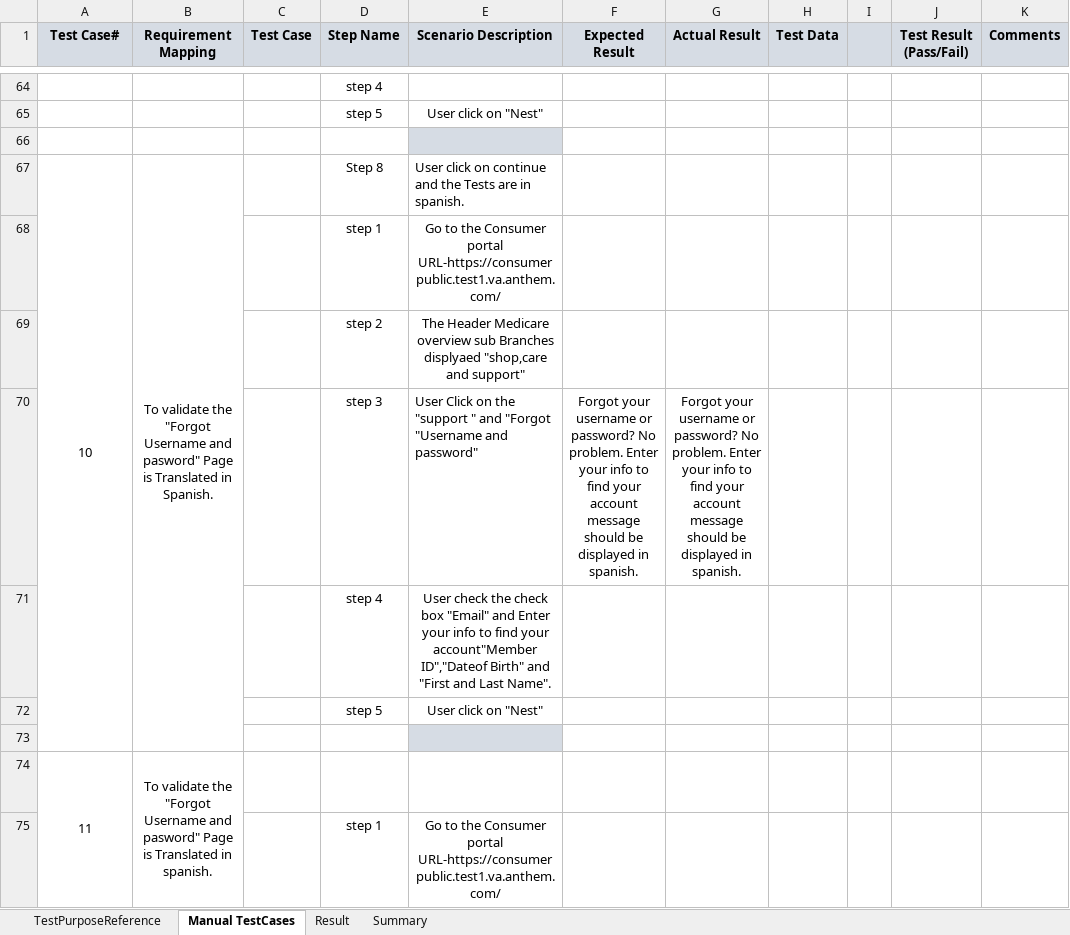
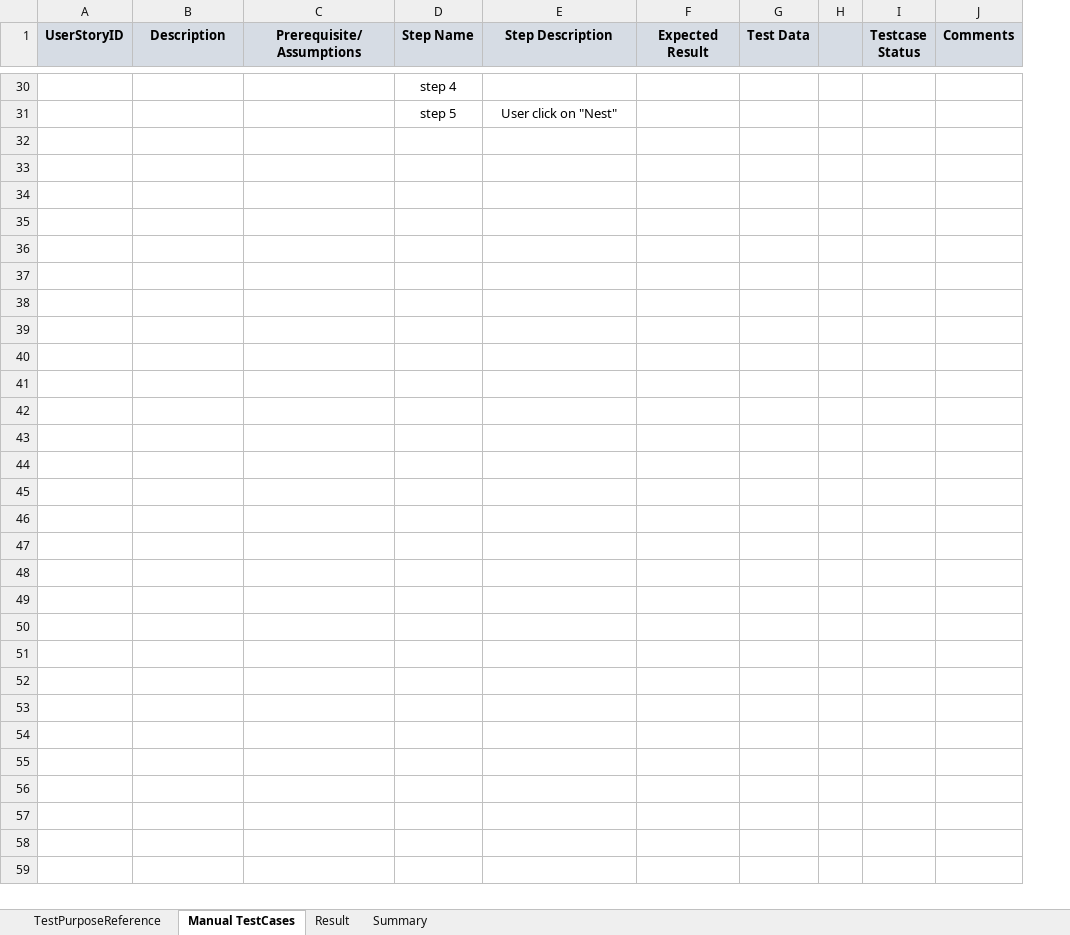
Before and after one commit to prasadmohanty/TestRepo, an Excel workbook: CT1.xlsx, sheet Manual TestCases, drawn as a sheet; only a part is shown, gaps mark what is left out; values as stored, in another font and other column widths than the file's, no borders; conditional formats not drawn; removed rows and columns are numbered as before the commit, all else as after; the diff covers the shown part only; the diff names each change by its address in the sheet, - before the commit and + after, or states it on an @@ line.

```diff
--- a/CT1.xlsx (sheet Manual TestCases)
+++ b/CT1.xlsx (sheet Manual TestCases)
-column C (Test Case), empty
+column C (Prerequisite/Assumptions), empty
-column G (Actual Result), empty
-column J (Test Result (Pass/Fail)), empty
+column I (Testcase Status), empty
-A1: Test Case#
+A1: UserStoryID
-B1: Requirement Mapping
+B1: Description
-E1: Scenario Description
+E1: Step Description
-row 66: (empty)
-row 67: 10 | To validate the "Forgot Username and pasword" Page is Translated in Spanish. |  | Step 8 | User click on continue and the Tests are in spanish.
-row 68:  |  |  | step 1 | Go to the Consumer portal URL-https://consumerpublic.test1.va.anthem.com/
-row 69:  |  |  | step 2 | The Header Medicare overview sub Branches displyaed "shop,care and support"
-row 70:  |  |  | step 3 | User Click on the "support " and "Forgot "Username and password" | Forgot your username or password? No problem. Enter your info to find your account message should be displayed in spanish. | Forgot your username or password? No problem. Enter your info to find your account message should be displayed in spanish.
-row 71:  |  |  | step 4 | User check the check box "Email" and Enter your info to find your account"Member ID","Dateof Birth" and "First and Last Name".
-row 72:  |  |  | step 5 | User click on "Nest"
-row 73: (empty)
-row 74: 11 | To validate the "Forgot Username and pasword" Page is Translated in spanish.
-row 75:  |  |  | step 1 | Go to the Consumer portal URL-https://consumerpublic.test1.va.anthem.com/
```
Also changed, not shown: 1 added row, 46 removed rows, 24 edited cells, cell formats and merged cells elsewhere in this sheet, sheet TestPurposeReference.
